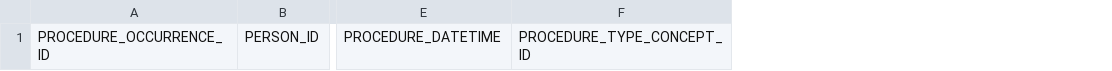
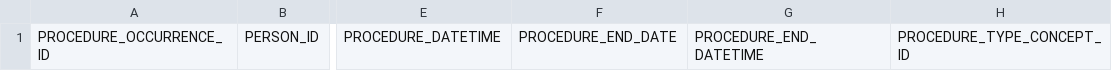
Before and after one commit to Danilosauro/estudos_omop, a CSV file: csv/procedure_occurrence.csv, drawn as a sheet; only a part is shown, gaps mark what is left out; the diff names each change by its address in the sheet, - before the commit and + after, or states it on an @@ line.

```diff
--- a/csv/procedure_occurrence.csv
+++ b/csv/procedure_occurrence.csv
+column F, row 1: PROCEDURE_END_DATE
+column G, row 1: PROCEDURE_END_DATETIME
```
Also changed, not shown: csv/observation.csv, csv/visit_occurrence.csv, 10 other files.
